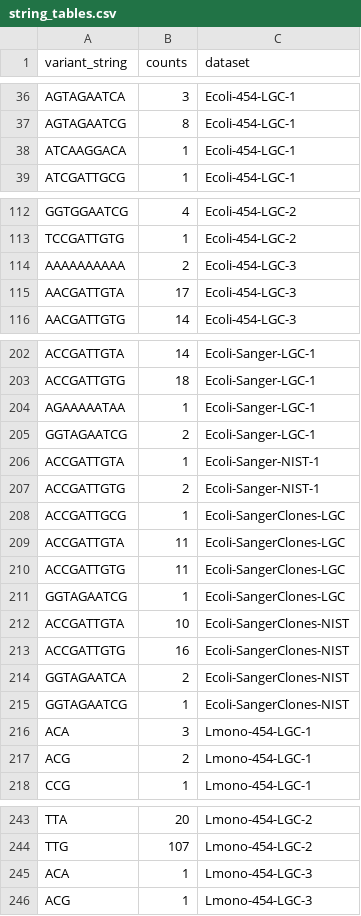
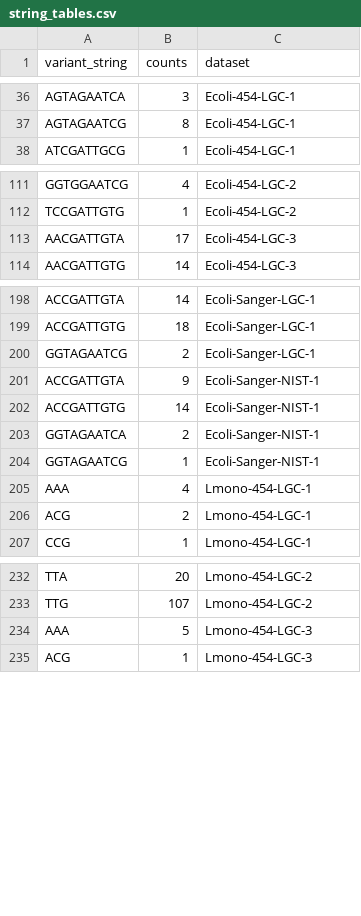
Before and after one commit to dasmoocher/ccqm_mbwg_16S, a CSV file: stats/data/string_tables.csv, drawn as a sheet; only a part is shown, gaps mark what is left out; the diff covers the shown part only.

```diff
--- a/stats/data/string_tables.csv
+++ b/stats/data/string_tables.csv
@@ -37,3 +37,2 @@
 "AGTAGAATCG",8,"Ecoli-454-LGC-1"
-"ATCAAGGACA",1,"Ecoli-454-LGC-1"
 "ATCGATTGCG",1,"Ecoli-454-LGC-1"
@@ -113,3 +112,2 @@
 "TCCGATTGTG",1,"Ecoli-454-LGC-2"
-"AAAAAAAAAA",2,"Ecoli-454-LGC-3"
 "AACGATTGTA",17,"Ecoli-454-LGC-3"
@@ -203,15 +199,8 @@
 "ACCGATTGTG",18,"Ecoli-Sanger-LGC-1"
-"AGAAAAATAA",1,"Ecoli-Sanger-LGC-1"
 "GGTAGAATCG",2,"Ecoli-Sanger-LGC-1"
-"ACCGATTGTA",1,"Ecoli-Sanger-NIST-1"
-"ACCGATTGTG",2,"Ecoli-Sanger-NIST-1"
-"ACCGATTGCG",1,"Ecoli-SangerClones-LGC"
-"ACCGATTGTA",11,"Ecoli-SangerClones-LGC"
-"ACCGATTGTG",11,"Ecoli-SangerClones-LGC"
-"GGTAGAATCG",1,"Ecoli-SangerClones-LGC"
-"ACCGATTGTA",10,"Ecoli-SangerClones-NIST"
-"ACCGATTGTG",16,"Ecoli-SangerClones-NIST"
-"GGTAGAATCA",2,"Ecoli-SangerClones-NIST"
-"GGTAGAATCG",1,"Ecoli-SangerClones-NIST"
-"ACA",3,"Lmono-454-LGC-1"
+"ACCGATTGTA",9,"Ecoli-Sanger-NIST-1"
+"ACCGATTGTG",14,"Ecoli-Sanger-NIST-1"
+"GGTAGAATCA",2,"Ecoli-Sanger-NIST-1"
+"GGTAGAATCG",1,"Ecoli-Sanger-NIST-1"
+"AAA",4,"Lmono-454-LGC-1"
 "ACG",2,"Lmono-454-LGC-1"
@@ -244,3 +233,3 @@
 "TTG",107,"Lmono-454-LGC-2"
-"ACA",1,"Lmono-454-LGC-3"
+"AAA",5,"Lmono-454-LGC-3"
 "ACG",1,"Lmono-454-LGC-3"
```
Also changed, not shown: 2 added rows, 14 removed rows and 7 edited cells elsewhere in this file, bioinf/resources/metadata.csv, stats/data/merged_fastq_stats.csv, 37 other files.
